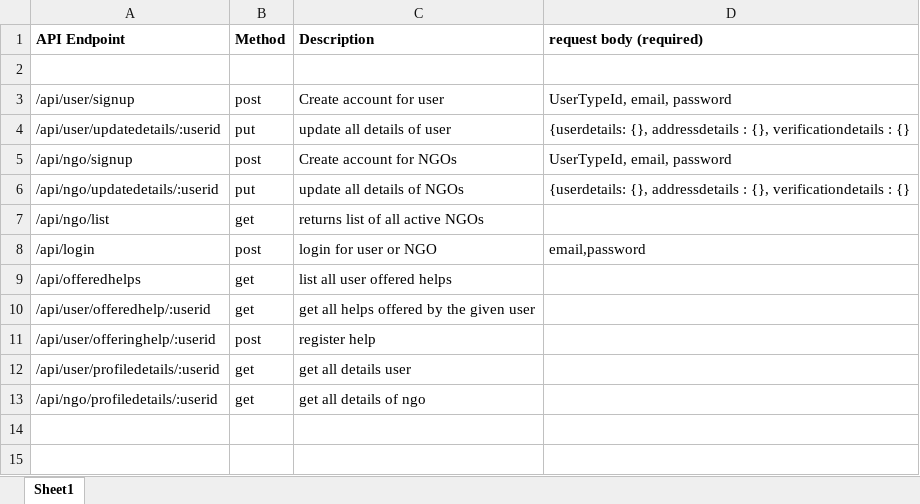
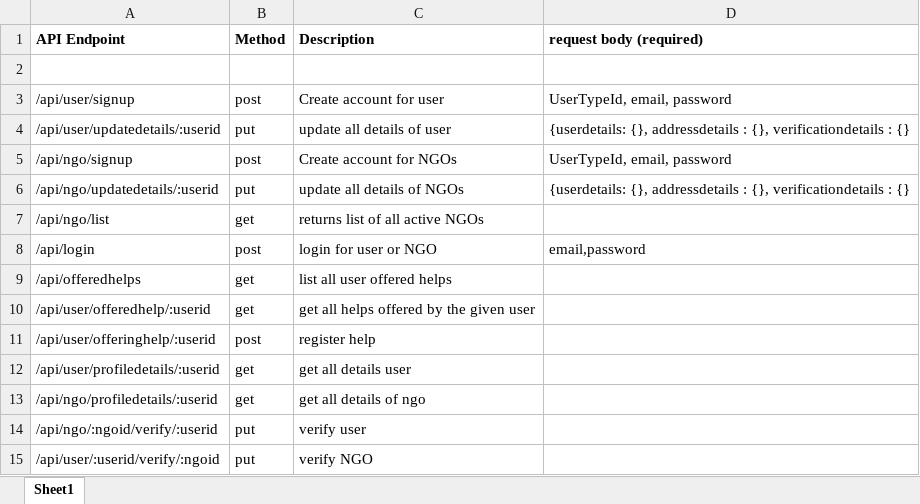
Before and after one commit to cybergroupdevs/BtB_RuntimeTerror, an Excel workbook: Backend/APIs.xlsx, sheet Sheet1, drawn as a sheet; values as stored, in another font and other column widths than the file's, no borders; the diff names each change by its address in the sheet, - before the commit and + after, or states it on an @@ line.

Commit message:
verify user and ngo API added

```diff
--- a/Backend/APIs.xlsx (sheet Sheet1)
+++ b/Backend/APIs.xlsx (sheet Sheet1)
+row 14: /api/ngo/:ngoid/verify/:userid | put | verify user
+row 15: /api/user/:userid/verify/:ngoid | put | verify NGO
```
Also changed, not shown: 5 other files.
